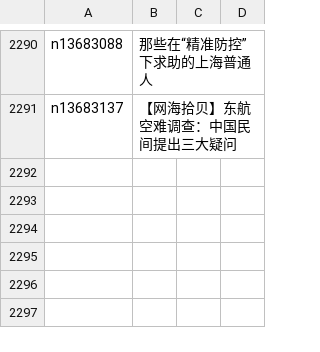
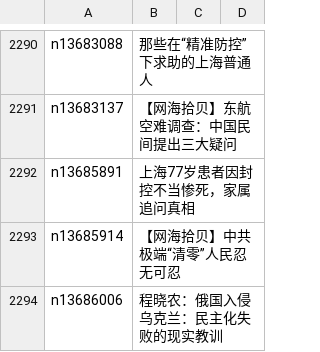
Before and after one commit to easy2view/epoch-comment, a CSV file: indexes/nsc993.csv, drawn as a sheet; only a part is shown, gaps mark what is left out; the diff names each change by its address in the sheet, - before the commit and + after, or states it on an @@ line.

```diff
--- a/indexes/nsc993.csv
+++ b/indexes/nsc993.csv
+row 2292: n13685891 | 上海77岁患者因封控不当惨死，家属追问真相
+row 2293: n13685914 | 【网海拾贝】中共极端“清零”人民忍无可忍
+row 2294: n13686006 | 程晓农：俄国入侵乌克兰：民主化失败的现实教训
```
Also changed, not shown: indexes/nsc1025.csv, 19 other files.
